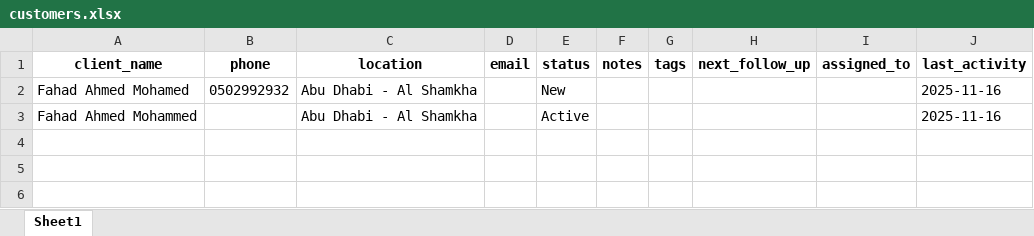
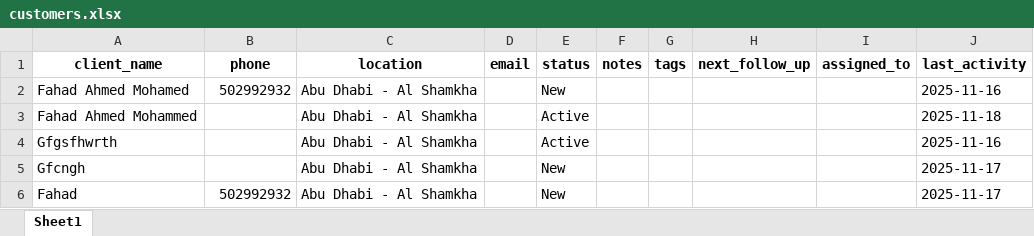
Before and after one commit to cro0om3/FHD, an Excel workbook: data/customers.xlsx, sheet Sheet1, drawn as a sheet; values as stored, in another font and other column widths than the file's, no borders; the diff names each change by its address in the sheet, - before the commit and + after, or states it on an @@ line.

```diff
--- a/data/customers.xlsx (sheet Sheet1)
+++ b/data/customers.xlsx (sheet Sheet1)
-B2 (phone): 0502992932
+B2 (phone): 502992932
-J3 (last_activity): 2025-11-16
+J3 (last_activity): 2025-11-18
+row 4: Gfgsfhwrth |  | Abu Dhabi - Al Shamkha |  | Active |  |  |  |  | 2025-11-16
+row 5: Gfcngh |  | Abu Dhabi - Al Shamkha |  | New |  |  |  |  | 2025-11-17
+row 6: Fahad | 502992932 | Abu Dhabi - Al Shamkha |  | New |  |  |  |  | 2025-11-17
```
Also changed, not shown: data/products.xlsx, data/records.xlsx, 21 other files.
